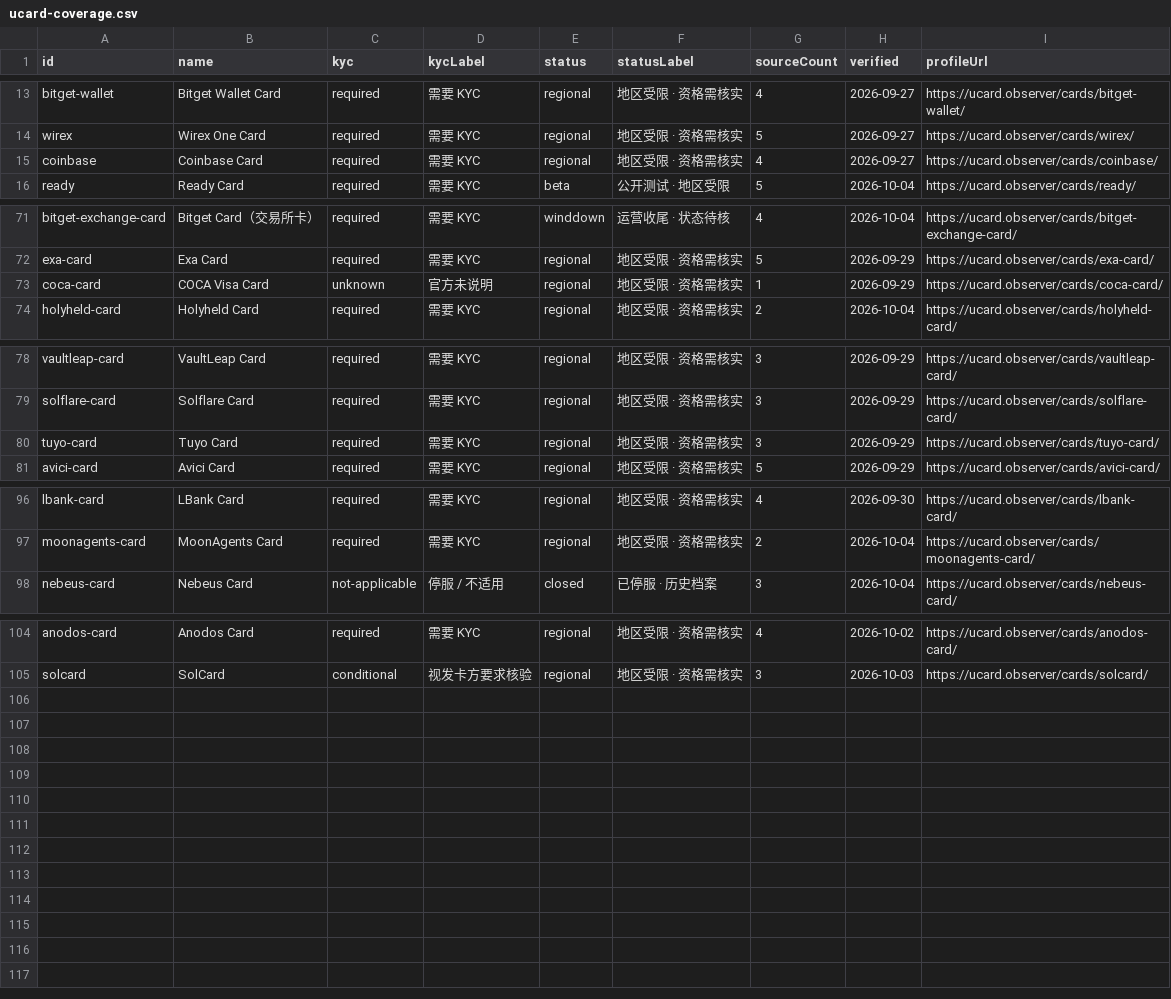
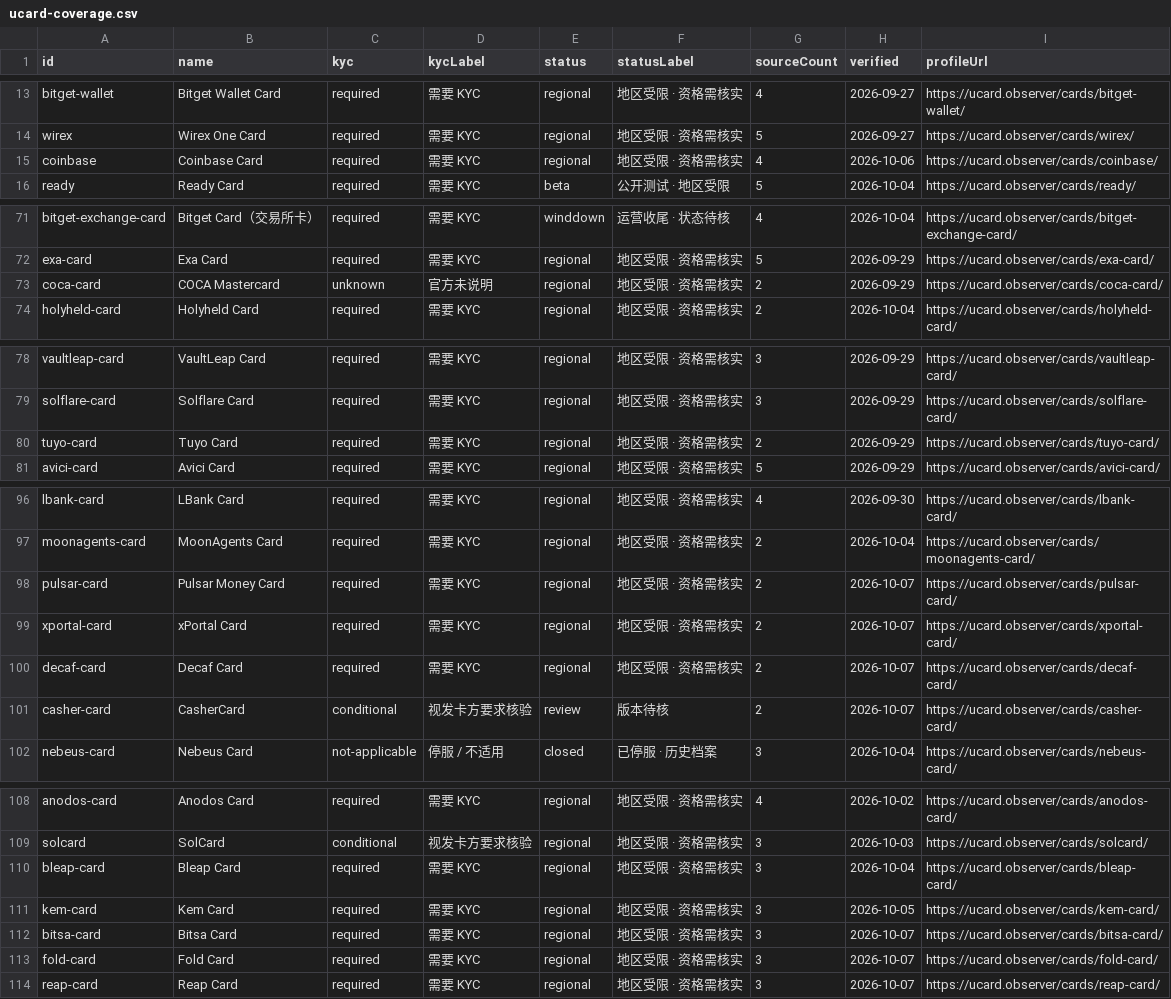
Before and after one commit to liam1024-tech/awesome-crypto-cards, a CSV file: data/ucard-coverage.csv, drawn as a sheet; only a part is shown, gaps mark what is left out; the diff covers the shown part only.

```diff
--- a/data/ucard-coverage.csv
+++ b/data/ucard-coverage.csv
@@ -14,3 +14,3 @@
 "wirex","Wirex One Card","required","需要 KYC","regional","地区受限 · 资格需核实","5","2026-09-27","https://ucard.observer/cards/wirex/"
-"coinbase","Coinbase Card","required","需要 KYC","regional","地区受限 · 资格需核实","4","2026-09-27","https://ucard.observer/cards/coinbase/"
+"coinbase","Coinbase Card","required","需要 KYC","regional","地区受限 · 资格需核实","4","2026-10-06","https://ucard.observer/cards/coinbase/"
 "ready","Ready Card","required","需要 KYC","beta","公开测试 · 地区受限","5","2026-10-04","https://ucard.observer/cards/ready/"
@@ -72,3 +72,3 @@
 "exa-card","Exa Card","required","需要 KYC","regional","地区受限 · 资格需核实","5","2026-09-29","https://ucard.observer/cards/exa-card/"
-"coca-card","COCA Visa Card","unknown","官方未说明","regional","地区受限 · 资格需核实","1","2026-09-29","https://ucard.observer/cards/coca-card/"
+"coca-card","COCA Mastercard","unknown","官方未说明","regional","地区受限 · 资格需核实","2","2026-09-29","https://ucard.observer/cards/coca-card/"
 "holyheld-card","Holyheld Card","required","需要 KYC","regional","地区受限 · 资格需核实","2","2026-10-04","https://ucard.observer/cards/holyheld-card/"
@@ -79,3 +79,3 @@
 "solflare-card","Solflare Card","required","需要 KYC","regional","地区受限 · 资格需核实","3","2026-09-29","https://ucard.observer/cards/solflare-card/"
-"tuyo-card","Tuyo Card","required","需要 KYC","regional","地区受限 · 资格需核实","3","2026-09-29","https://ucard.observer/cards/tuyo-card/"
+"tuyo-card","Tuyo Card","required","需要 KYC","regional","地区受限 · 资格需核实","2","2026-09-29","https://ucard.observer/cards/tuyo-card/"
 "avici-card","Avici Card","required","需要 KYC","regional","地区受限 · 资格需核实","5","2026-09-29","https://ucard.observer/cards/avici-card/"
@@ -97,2 +97,6 @@
 "moonagents-card","MoonAgents Card","required","需要 KYC","regional","地区受限 · 资格需核实","2","2026-10-04","https://ucard.observer/cards/moonagents-card/"
+"pulsar-card","Pulsar Money Card","required","需要 KYC","regional","地区受限 · 资格需核实","2","2026-10-07","https://ucard.observer/cards/pulsar-card/"
+"xportal-card","xPortal Card","required","需要 KYC","regional","地区受限 · 资格需核实","2","2026-10-07","https://ucard.observer/cards/xportal-card/"
+"decaf-card","Decaf Card","required","需要 KYC","regional","地区受限 · 资格需核实","2","2026-10-07","https://ucard.observer/cards/decaf-card/"
+"casher-card","CasherCard","conditional","视发卡方要求核验","review","版本待核","2","2026-10-07","https://ucard.observer/cards/casher-card/"
 "nebeus-card","Nebeus Card","not-applicable","停服 / 不适用","closed","已停服 · 历史档案","3","2026-10-04","https://ucard.observer/cards/nebeus-card/"
@@ -105 +109,6 @@
 "solcard","SolCard","conditional","视发卡方要求核验","regional","地区受限 · 资格需核实","3","2026-10-03","https://ucard.observer/cards/solcard/"
+"bleap-card","Bleap Card","required","需要 KYC","regional","地区受限 · 资格需核实","3","2026-10-04","https://ucard.observer/cards/bleap-card/"
+"kem-card","Kem Card","required","需要 KYC","regional","地区受限 · 资格需核实","3","2026-10-05","https://ucard.observer/cards/kem-card/"
+"bitsa-card","Bitsa Card","required","需要 KYC","regional","地区受限 · 资格需核实","3","2026-10-07","https://ucard.observer/cards/bitsa-card/"
+"fold-card","Fold Card","required","需要 KYC","regional","地区受限 · 资格需核实","3","2026-10-07","https://ucard.observer/cards/fold-card/"
+"reap-card","Reap Card","required","需要 KYC","regional","地区受限 · 资格需核实","3","2026-10-07","https://ucard.observer/cards/reap-card/"
```
Also changed, not shown: 18 edited cells elsewhere in this file, data/payment-compatibility.csv, 6 other files.
